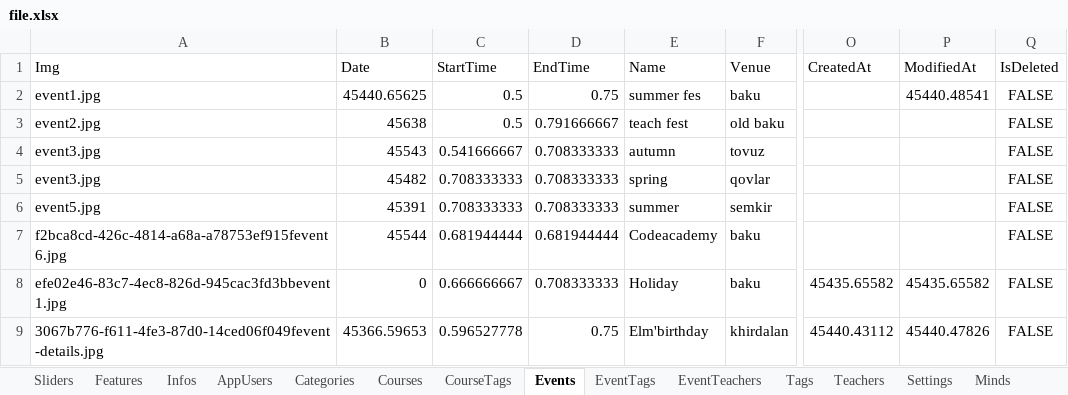
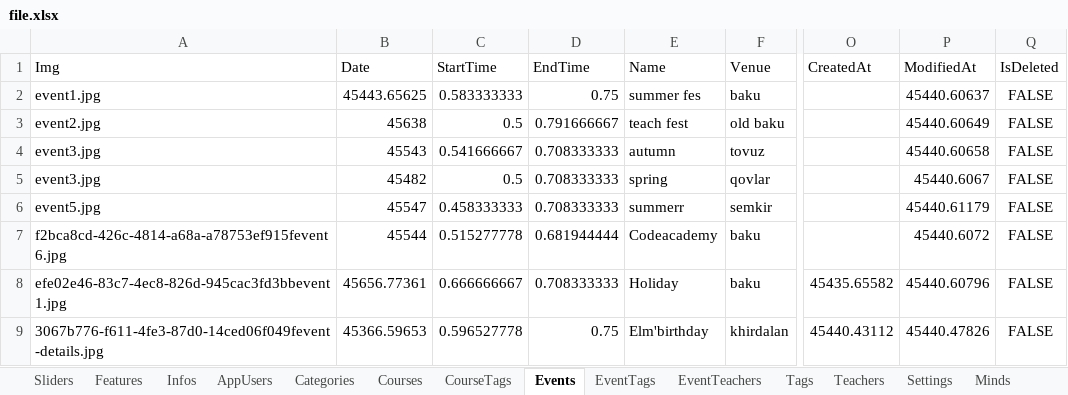
Before and after one commit to ElmarQarayev1/MvcProject, an Excel workbook: MvcProject/MvcProject/Excel/file.xlsx, sheet Events, drawn as a sheet; only a part is shown, gaps mark what is left out; values as stored, in another font and other column widths than the file's, no borders; the diff names each change by its address in the sheet, - before the commit and + after, or states it on an @@ line.

```diff
--- a/MvcProject/MvcProject/Excel/file.xlsx (sheet Events)
+++ b/MvcProject/MvcProject/Excel/file.xlsx (sheet Events)
-B2 (Date): 45440.65625
+B2 (Date): 45443.65625
-C2 (StartTime): 0.5
+C2 (StartTime): 0.583333333
-P2 (ModifiedAt): 45440.48541
+P2 (ModifiedAt): 45440.60637
-P3 (ModifiedAt): (empty)
+P3 (ModifiedAt): 45440.60649
-P4 (ModifiedAt): (empty)
+P4 (ModifiedAt): 45440.60658
-C5 (StartTime): 0.708333333
+C5 (StartTime): 0.5
-P5 (ModifiedAt): (empty)
+P5 (ModifiedAt): 45440.6067
-B6 (Date): 45391
+B6 (Date): 45547
-C6 (StartTime): 0.708333333
+C6 (StartTime): 0.458333333
-E6 (Name): summer
+E6 (Name): summerr
-P6 (ModifiedAt): (empty)
+P6 (ModifiedAt): 45440.61179
-C7 (StartTime): 0.681944444
+C7 (StartTime): 0.515277778
-P7 (ModifiedAt): (empty)
+P7 (ModifiedAt): 45440.6072
-B8 (Date): 0
+B8 (Date): 45656.77361
-P8 (ModifiedAt): 45435.65582
+P8 (ModifiedAt): 45440.60796
```
Also changed, not shown: sheet AppUsers, 18 other files.
